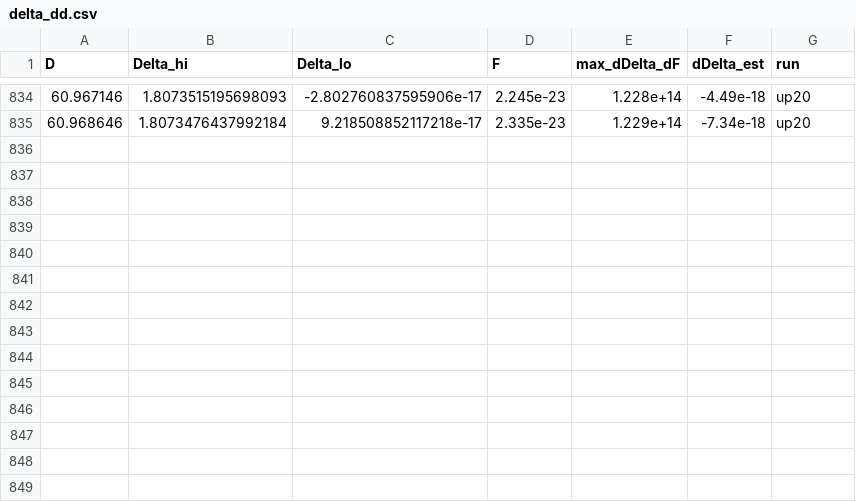
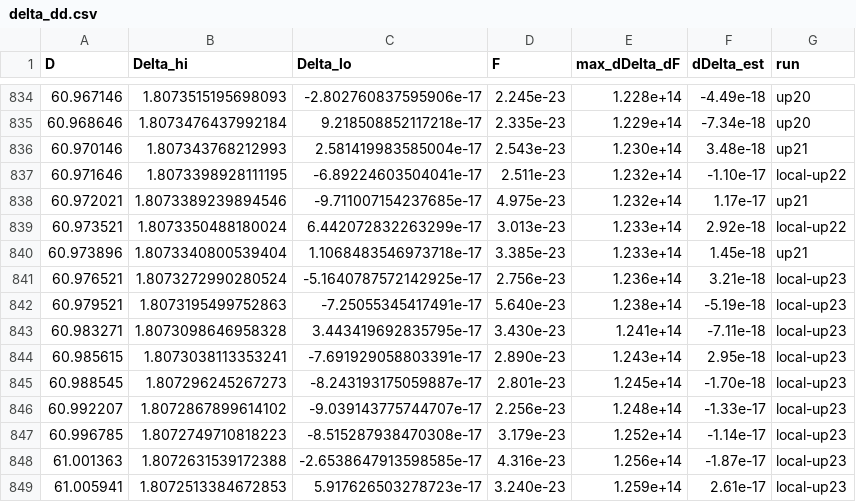
Before and after one commit to nmoinvaz/choptuik-large-d, a CSV file: hp/data/delta_dd.csv, drawn as a sheet; only a part is shown, gaps mark what is left out; the diff names each change by its address in the sheet, - before the commit and + after, or states it on an @@ line.

```diff
--- a/hp/data/delta_dd.csv
+++ b/hp/data/delta_dd.csv
+row 836: 60.970146 | 1.807343768212993 | 2.581419983585004e-17 | 2.543e-23 | 1.230e+14 | 3.48e-18 | up21
+row 837: 60.971646 | 1.8073398928111195 | -6.89224603504041e-17 | 2.511e-23 | 1.232e+14 | -1.10e-17 | local-up22
+row 838: 60.972021 | 1.8073389239894546 | -9.711007154237685e-17 | 4.975e-23 | 1.232e+14 | 1.17e-17 | up21
+row 839: 60.973521 | 1.8073350488180024 | 6.442072832263299e-17 | 3.013e-23 | 1.233e+14 | 2.92e-18 | local-up22
+row 840: 60.973896 | 1.8073340800539404 | 1.1068483546973718e-17 | 3.385e-23 | 1.233e+14 | 1.45e-18 | up21
+row 841: 60.976521 | 1.8073272990280524 | -5.1640787572142925e-17 | 2.756e-23 | 1.236e+14 | 3.21e-18 | local-up23
+row 842: 60.979521 | 1.8073195499752863 | -7.25055345417491e-17 | 5.640e-23 | 1.238e+14 | -5.19e-18 | local-up23
+row 843: 60.983271 | 1.8073098646958328 | 3.443419692835795e-17 | 3.430e-23 | 1.241e+14 | -7.11e-18 | local-up23
+row 844: 60.985615 | 1.8073038113353241 | -7.691929058803391e-17 | 2.890e-23 | 1.243e+14 | 2.95e-18 | local-up23
+row 845: 60.988545 | 1.807296245267273 | -8.243193175059887e-17 | 2.801e-23 | 1.245e+14 | -1.70e-18 | local-up23
+row 846: 60.992207 | 1.8072867899614102 | -9.039143775744707e-17 | 2.256e-23 | 1.248e+14 | -1.33e-17 | local-up23
+row 847: 60.996785 | 1.8072749710818223 | -8.515287938470308e-17 | 3.179e-23 | 1.252e+14 | -1.14e-17 | local-up23
+row 848: 61.001363 | 1.8072631539172388 | -2.6538647913598585e-17 | 4.316e-23 | 1.256e+14 | -1.87e-17 | local-up23
+row 849: 61.005941 | 1.8072513384672853 | 5.917626503278723e-17 | 3.240e-23 | 1.259e+14 | 2.61e-17 | local-up23
```
Also changed, not shown: 4 other files.
